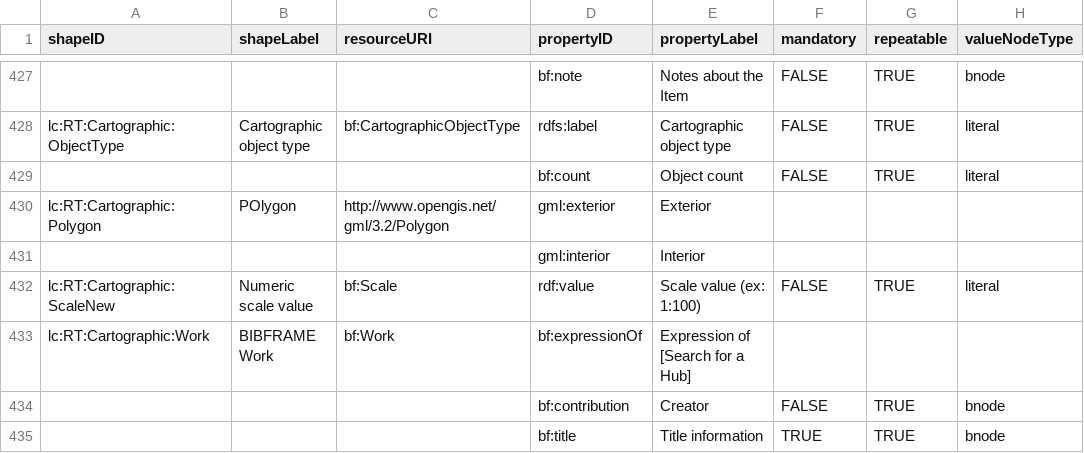
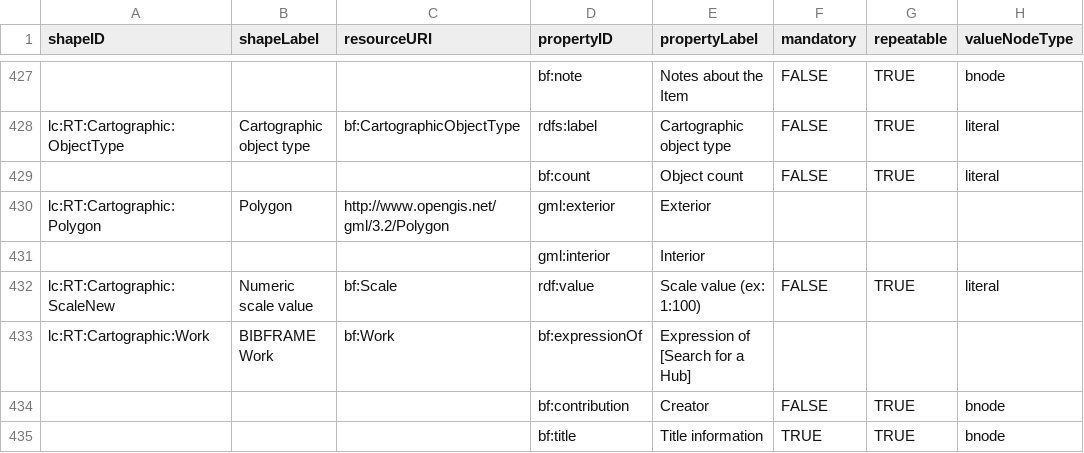
Before and after one commit to lcnetdev/marva-profiles, a CSV file: marva-stage/dctap.csv, drawn as a sheet; only a part is shown, gaps mark what is left out; the diff names each change by its address in the sheet, - before the commit and + after, or states it on an @@ line.

Commit message:
Update MARVA profiles

```diff
--- a/marva-stage/dctap.csv
+++ b/marva-stage/dctap.csv
-B430 (shapeLabel): POlygon
+B430 (shapeLabel): Polygon
```
Also changed, not shown: 2 other files.
